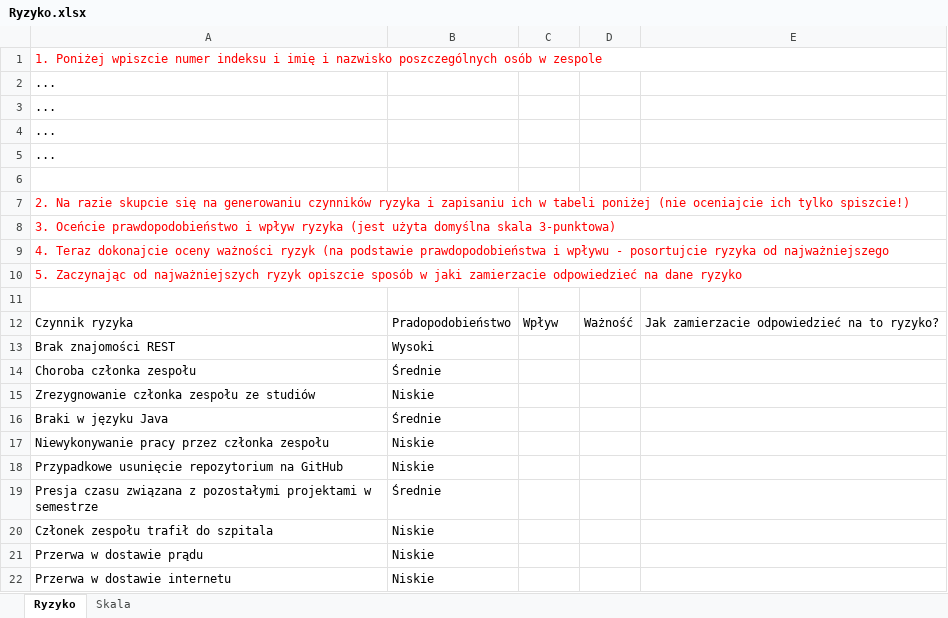
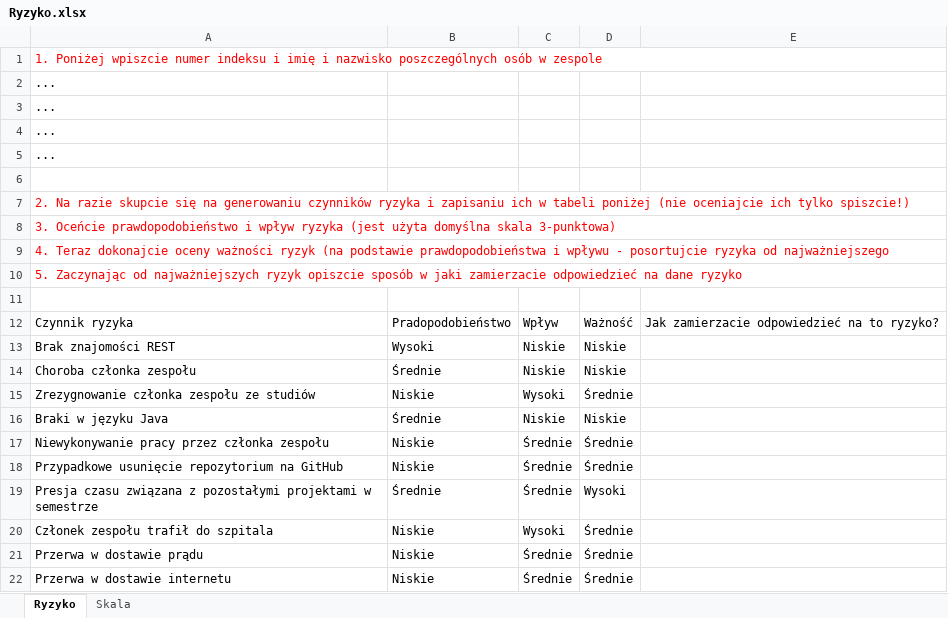
Before and after one commit to radoslawjurczuk/inzynieria-oprogramowania, an Excel workbook: Ryzyko.xlsx, sheet Ryzyko, drawn as a sheet; values as stored, in another font and other column widths than the file's, no borders; table styles not drawn; the diff names each change by its address in the sheet, - before the commit and + after, or states it on an @@ line.

Commit message:
zmiany w pliku ryzyko.xlsx

```diff
--- a/Ryzyko.xlsx (sheet Ryzyko)
+++ b/Ryzyko.xlsx (sheet Ryzyko)
-C13:C14: (empty)
+C13:C14: Niskie
-D13:D14: (empty)
+D13:D14: Niskie
-C15: (empty)
+C15: Wysoki
-D15: (empty)
+D15: Średnie
-C16: (empty)
+C16: Niskie
-D16: (empty)
+D16: Niskie
-C17:C19: (empty)
+C17:C19: Średnie
-D17:D18: (empty)
+D17:D18: Średnie
-D19: (empty)
+D19: Wysoki
-C20: (empty)
+C20: Wysoki
-D20:D22: (empty)
+D20:D22: Średnie
-C21:C22: (empty)
+C21:C22: Średnie
```
